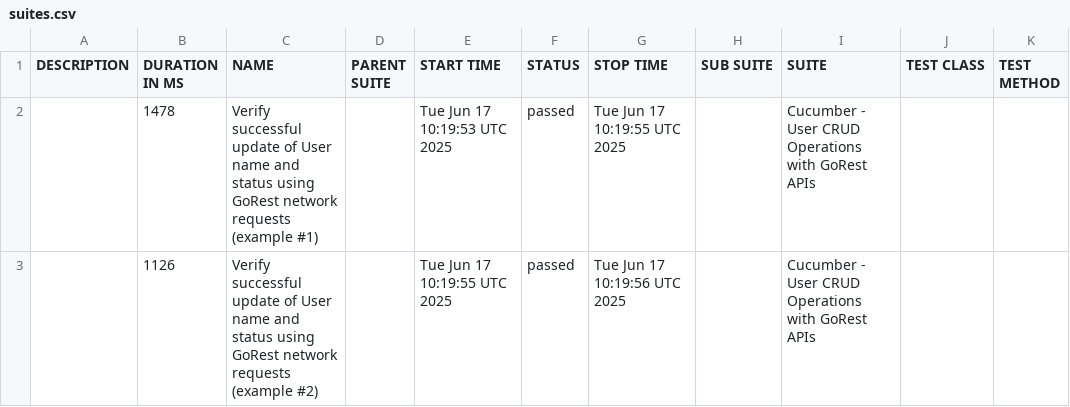
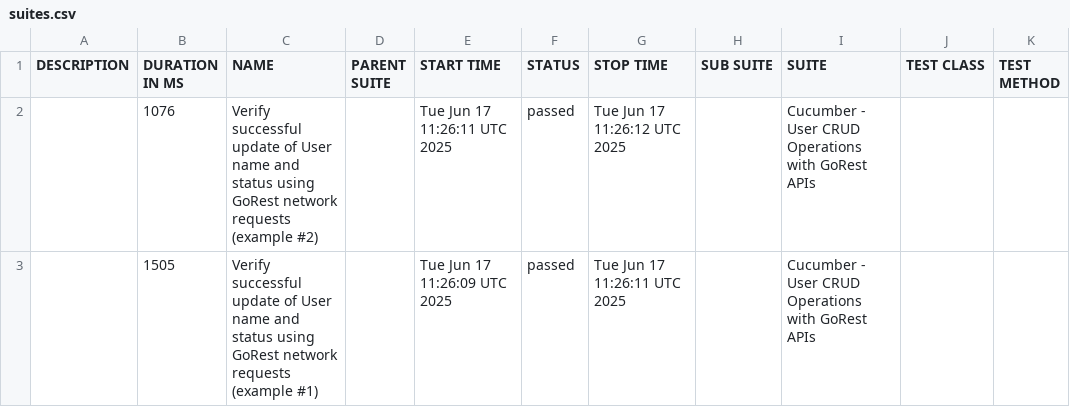
Before and after one commit to chandreyee729/cypress_cucumber_tests_and_utilities, a CSV file: bdd_feature_report/data/suites.csv, drawn as a sheet.

```diff
--- a/bdd_feature_report/data/suites.csv
+++ b/bdd_feature_report/data/suites.csv
@@ -1,3 +1,3 @@
 "DESCRIPTION","DURATION IN MS","NAME","PARENT SUITE","START TIME","STATUS","STOP TIME","SUB SUITE","SUITE","TEST CLASS","TEST METHOD"
-"","1478","Verify successful update of User name and status using GoRest network requests (example #1)","","Tue Jun 17 10:19:53 UTC 2025","passed","Tue Jun 17 10:19:55 UTC 2025","","Cucumber - User CRUD Operations with GoRest APIs","",""
-"","1126","Verify successful update of User name and status using GoRest network requests (example #2)","","Tue Jun 17 10:19:55 UTC 2025","passed","Tue Jun 17 10:19:56 UTC 2025","","Cucumber - User CRUD Operations with GoRest APIs","",""
+"","1076","Verify successful update of User name and status using GoRest network requests (example #2)","","Tue Jun 17 11:26:11 UTC 2025","passed","Tue Jun 17 11:26:12 UTC 2025","","Cucumber - User CRUD Operations with GoRest APIs","",""
+"","1505","Verify successful update of User name and status using GoRest network requests (example #1)","","Tue Jun 17 11:26:09 UTC 2025","passed","Tue Jun 17 11:26:11 UTC 2025","","Cucumber - User CRUD Operations with GoRest APIs","",""
```
Also changed, not shown: 18 other files.
